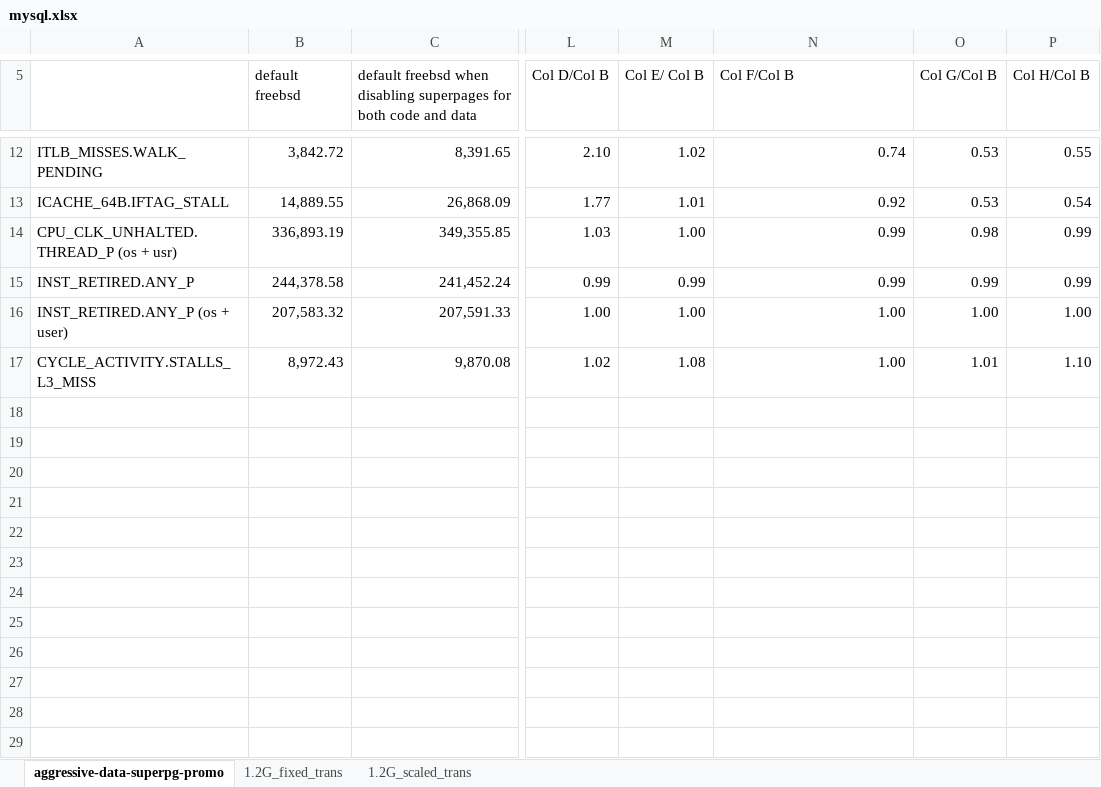
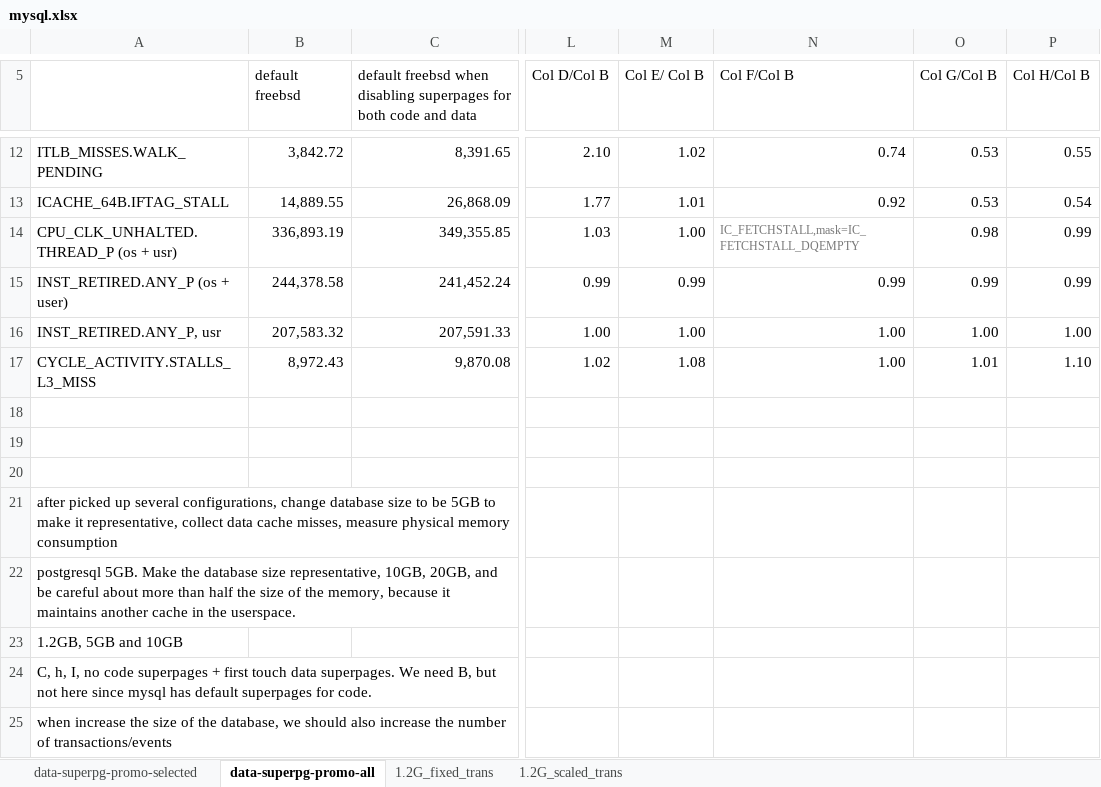
Before and after one commit to XiaowanDong/shared_ptp, an Excel workbook: mysql.xlsx, sheet data-superpg-promo-all, drawn as a sheet; only a part is shown, gaps mark what is left out; values as stored, in another font and other column widths than the file's, no borders; rows hold the shown columns only; the diff names each change by its address in the sheet, - before the commit and + after, or states it on an @@ line.

Commit message:
Update mysql.xlsx
Added results for 4 configurations of code and data superpages

```diff
--- a/mysql.xlsx (sheet data-superpg-promo-all)
+++ b/mysql.xlsx (sheet data-superpg-promo-all)
-sheet tab: aggressive-data-superpg-promo
+sheet tab: data-superpg-promo-all
+sheet tab: data-superpg-promo-selected
-N14 (Col F/Col B): 0.99
+N14 (Col F/Col B): IC_FETCHSTALL,mask=IC_FETCHSTALL_DQEMPTY
-N14 text colour: black
+N14 text colour: #777777, text size: smaller
-A15: INST_RETIRED.ANY_P
+A15: INST_RETIRED.ANY_P (os + user)
-A16: INST_RETIRED.ANY_P (os + user)
+A16: INST_RETIRED.ANY_P, usr
+row 18: (empty)
+row 19: (empty)
+row 20: (empty)
+row 21: after picked up several configurations, change database size to be 5GB to make it representative, collect data cache misses, measure physical memory consumption
+row 22: postgresql 5GB. Make the database size representative, 10GB, 20GB, and be careful about more than half the size of the memory, because it maintains another cache in the userspace.
+row 23: 1.2GB, 5GB and 10GB
+row 24: C, h, I, no code superpages + first touch data superpages. We need B, but not here since mysql has default superpages for code.
+row 25: when increase the size of the database, we should also increase the number of transactions/events
```
